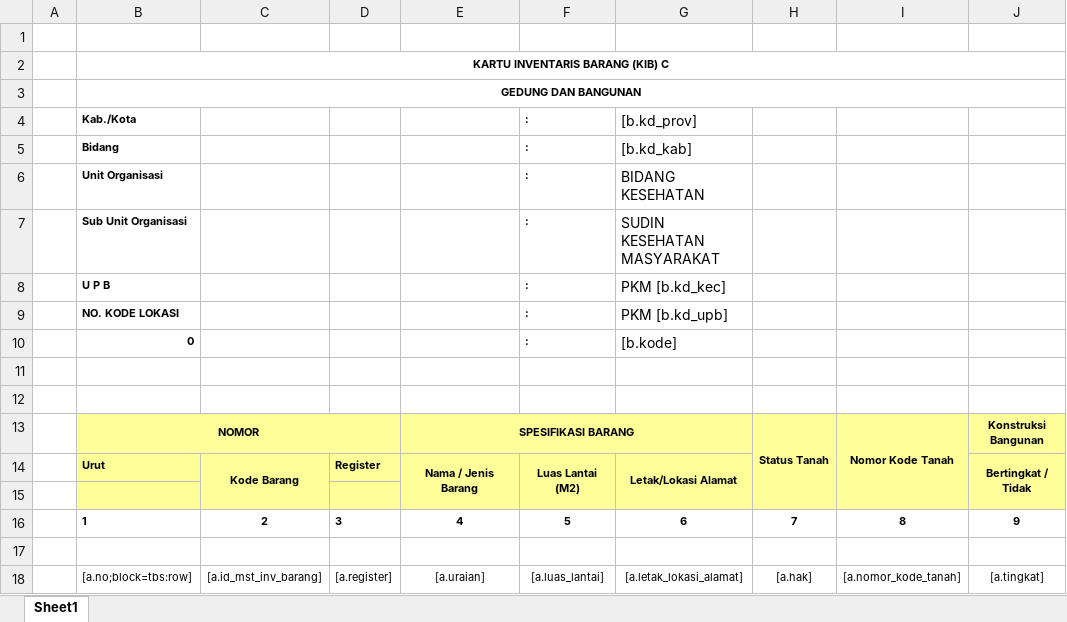
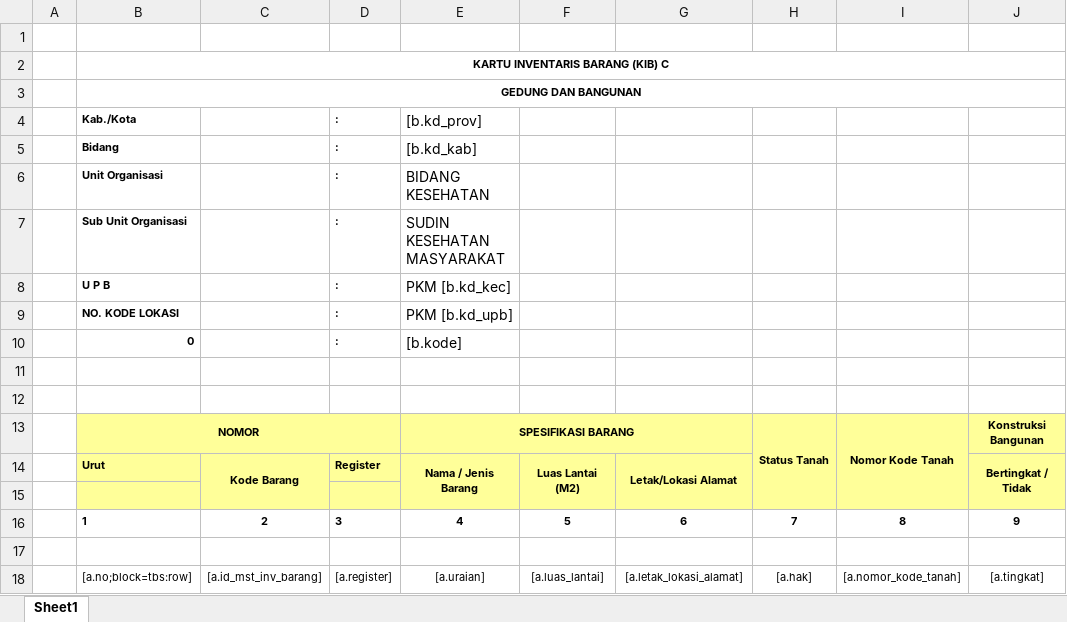
Before and after one commit to acmadi/epuskesmas, an Excel workbook: public/files/template/inventory/kibc.xlsx, sheet Sheet1, drawn as a sheet; only a part is shown; values as stored, in another font and other column widths than the file's, no borders; the diff names each change by its address in the sheet, - before the commit and + after, or states it on an @@ line.

Commit message:
template

```diff
--- a/public/files/template/inventory/kibc.xlsx (sheet Sheet1)
+++ b/public/files/template/inventory/kibc.xlsx (sheet Sheet1)
-D4:D10: (empty)
+D4:D10: :
-E4: (empty)
+E4: [b.kd_prov]
-F4:F10: :
+F4:F10: (empty)
-G4: [b.kd_prov]
+G4: (empty)
-E5: (empty)
+E5: [b.kd_kab]
-G5: [b.kd_kab]
+G5: (empty)
-E6: (empty)
+E6: BIDANG KESEHATAN
-G6: BIDANG KESEHATAN
+G6: (empty)
-E7: (empty)
+E7: SUDIN KESEHATAN MASYARAKAT
-G7: SUDIN KESEHATAN MASYARAKAT
+G7: (empty)
-E8: (empty)
+E8: PKM [b.kd_kec]
-G8: PKM [b.kd_kec]
+G8: (empty)
-E9: (empty)
+E9: PKM [b.kd_upb]
-G9: PKM [b.kd_upb]
+G9: (empty)
-E10: (empty)
+E10: [b.kode]
-G10: [b.kode]
+G10: (empty)
```
Also changed, not shown: public/files/template/inventory/kiba.xlsx, public/files/template/inventory/kibb.xlsx, 3 other files.
